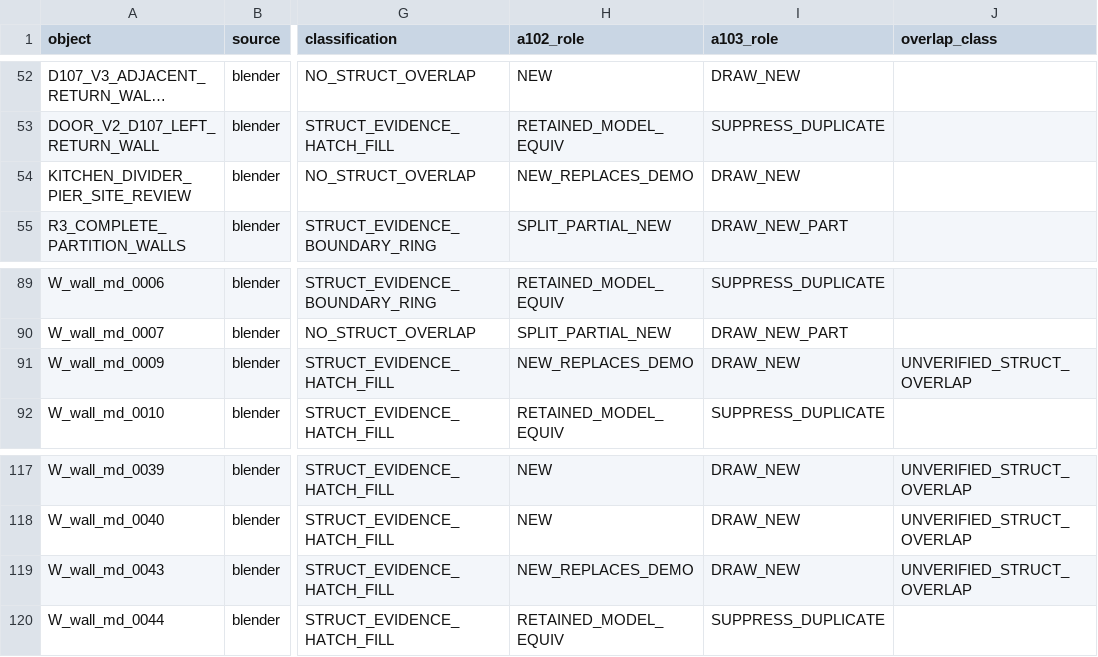
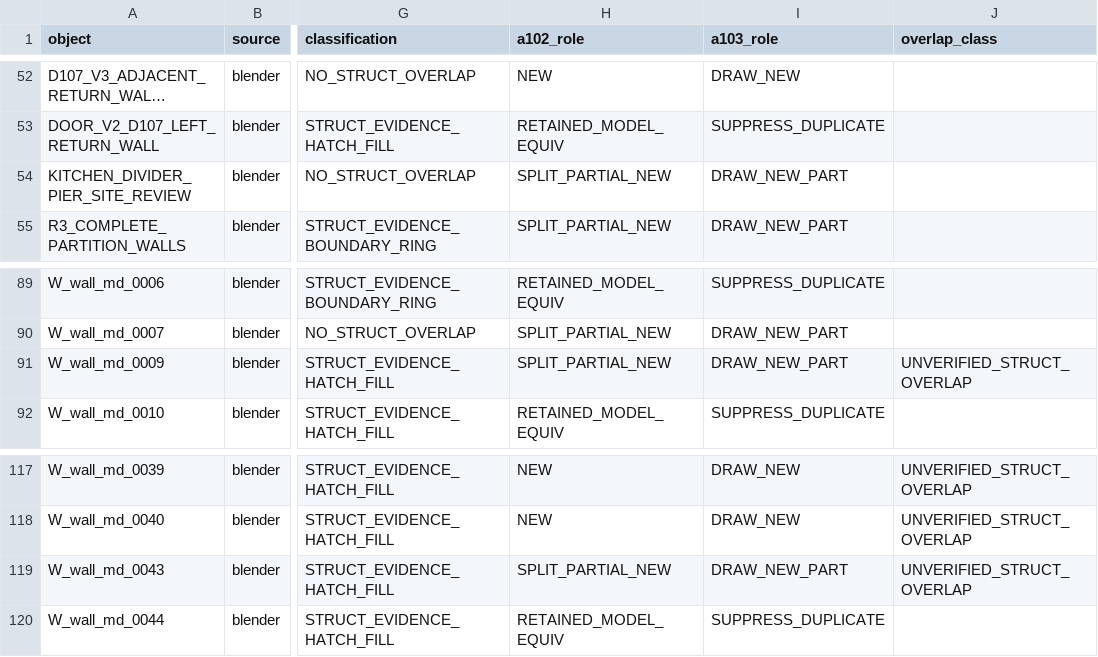
Before and after one commit to xiwei9871/internal-design, a CSV file: projects/vray_eval_v1/v15_house/cad/derived/wall_state_registry.csv, drawn as a sheet; only a part is shown, gaps mark what is left out; long unchanged cells end in …; the diff names each change by its address in the sheet, - before the commit and + after, or states it on an @@ line.

```diff
--- a/projects/vray_eval_v1/v15_house/cad/derived/wall_state_registry.csv
+++ b/projects/vray_eval_v1/v15_house/cad/derived/wall_state_registry.csv
-H54 (a102_role): NEW_REPLACES_DEMO
+H54 (a102_role): SPLIT_PARTIAL_NEW
-I54 (a103_role): DRAW_NEW
+I54 (a103_role): DRAW_NEW_PART
-H91 (a102_role): NEW_REPLACES_DEMO
+H91 (a102_role): SPLIT_PARTIAL_NEW
-I91 (a103_role): DRAW_NEW
+I91 (a103_role): DRAW_NEW_PART
-H119 (a102_role): NEW_REPLACES_DEMO
+H119 (a102_role): SPLIT_PARTIAL_NEW
-I119 (a103_role): DRAW_NEW
+I119 (a103_role): DRAW_NEW_PART
```
Also changed, not shown: projects/vray_eval_v1/v15_house/cad/derived/new_construction_v1.csv, 19 other files.
